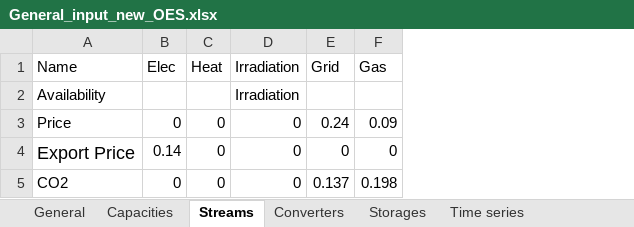
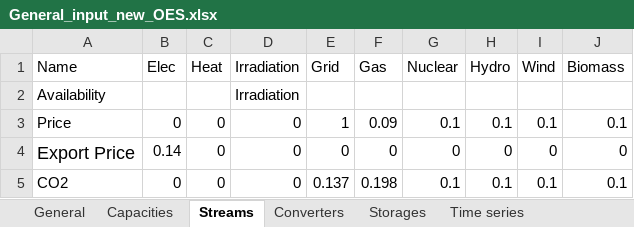
Before and after one commit to gmomo/python-ehub, an Excel workbook: excel_files/General_input_new_OES.xlsx, sheet Streams, drawn as a sheet; values as stored, in another font and other column widths than the file's, no borders; charts and pictures not drawn; the diff names each change by its address in the sheet, - before the commit and + after, or states it on an @@ line.

```diff
--- a/excel_files/General_input_new_OES.xlsx (sheet Streams)
+++ b/excel_files/General_input_new_OES.xlsx (sheet Streams)
+column G (Nuclear), rows 3-5: 0.1 | 0 | 0.1
+column H (Hydro), rows 3-5: 0.1 | 0 | 0.1
+column I (Wind), rows 3-5: 0.1 | 0 | 0.1
+column J (Biomass), rows 3-5: 0.1 | 0 | 0.1
-E3 (Grid): 0.24
+E3 (Grid): 1
```
Also changed, not shown: sheet Time series, sheet Converters, sheet Storages, sheet Capacities.
